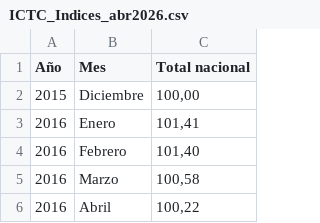
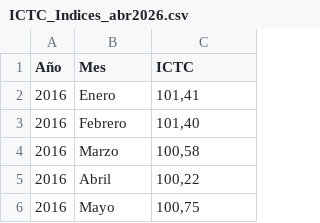
Before and after one commit to camilogomezos/ICTC_TimeSeries_ARMA, a CSV file: ICTC_Indices_abr2026.csv, drawn as a sheet; only a part is shown; the shorter side is filled out with more unchanged rows.

Commit message:
Add files via upload
Base de datos limpia

```diff
--- a/ICTC_Indices_abr2026.csv
+++ b/ICTC_Indices_abr2026.csv
@@ -1,3 +1,2 @@
-Año,Mes,Total nacional
-2015,Diciembre,"100,00"
+Año,Mes,ICTC
 2016,Enero,"101,41"
```
